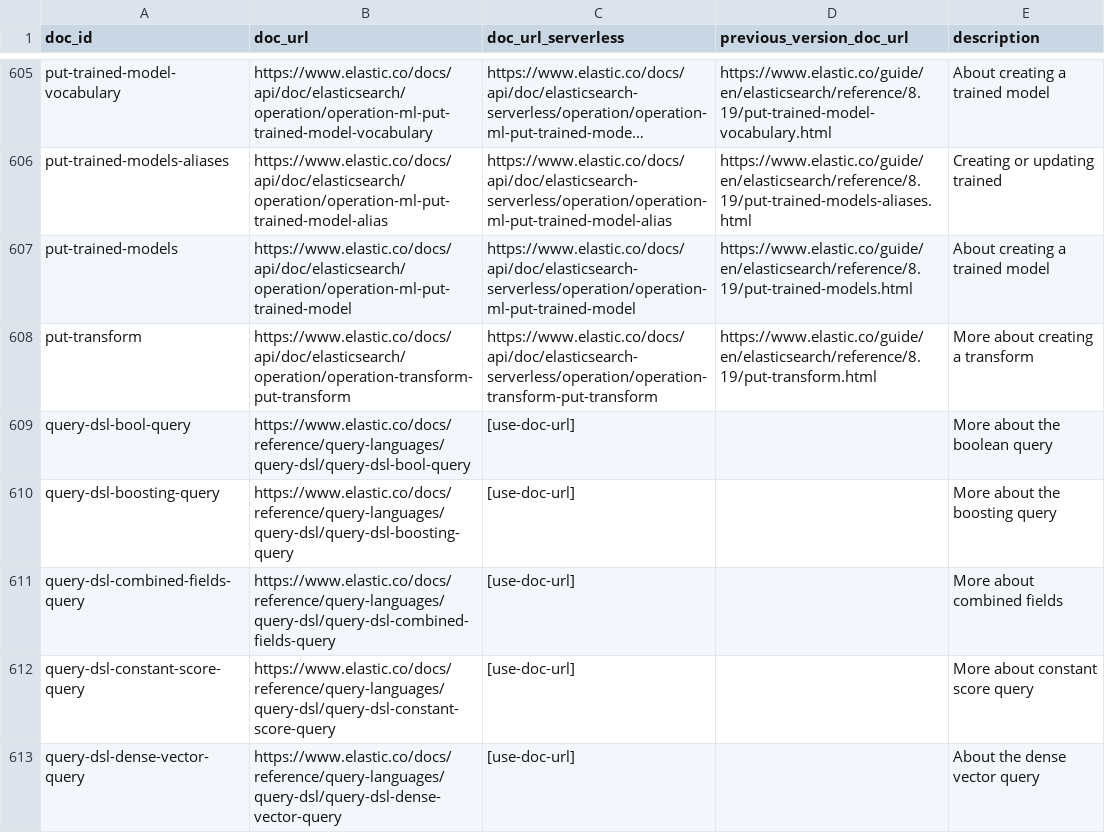
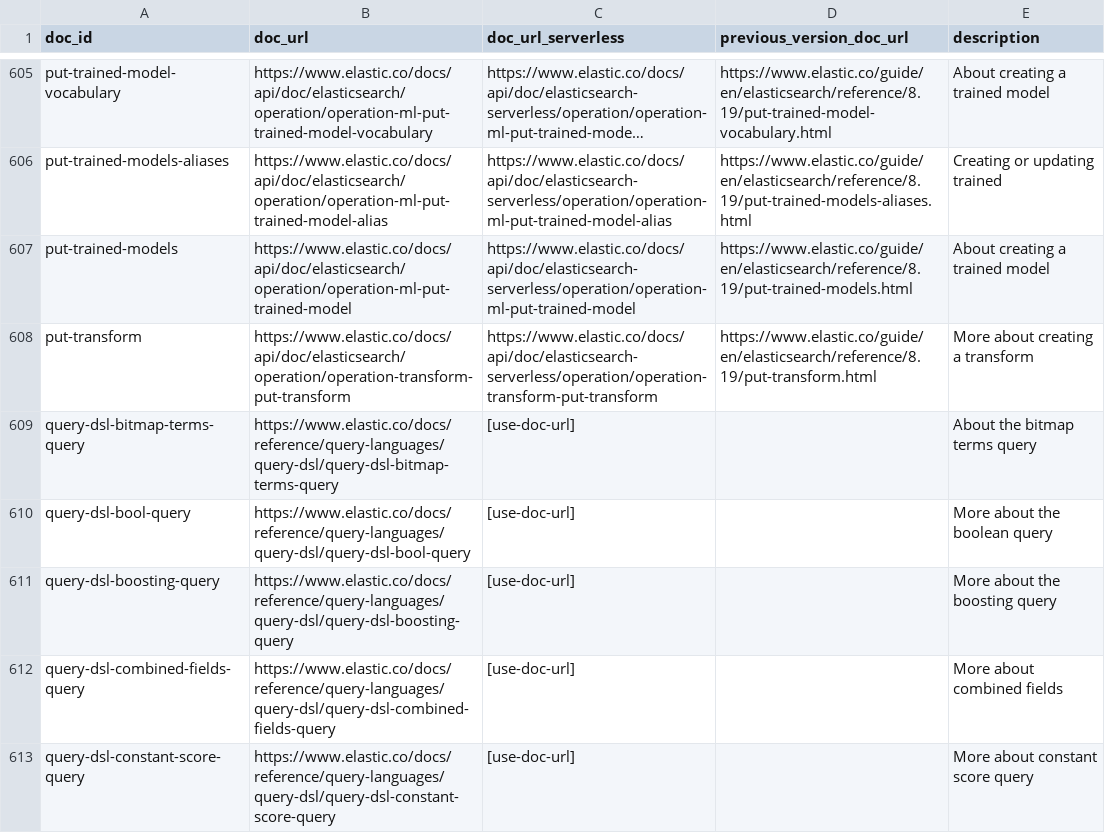
Before and after one commit to elastic/elasticsearch-specification, a CSV file: specification/_doc_ids/table.csv, drawn as a sheet; only a part is shown, gaps mark what is left out; the shorter side is filled out with more unchanged rows; long unchanged cells end in ….

Commit message:
Add the bitmap_terms query (#6987)
Add the bitmap_terms query that Elasticsearch 9.6 provides for matching
integer and long fields against a base64-encoded roaring bitmap
(elasticsearch#153885, elasticsearch#155649).

```diff
--- a/specification/_doc_ids/table.csv
+++ b/specification/_doc_ids/table.csv
@@ -608,2 +608,3 @@ put-trained-models,https://www.elastic.co/docs/api/doc/elasticsearch/operation/o
 put-transform,https://www.elastic.co/docs/api/doc/elasticsearch/operation/operation-transform-put-transform,https://www.elastic.co/docs/api/doc/elasticsearch-serverless/operation/operation-transform-put-transform,https://www.elastic.co/guide/en/elasticsearch/reference/8.19/put-transform.html,More about creating a transform
+query-dsl-bitmap-terms-query,https://www.elastic.co/docs/reference/query-languages/query-dsl/query-dsl-bitmap-terms-query,[use-doc-url],,About the bitmap terms query
 query-dsl-bool-query,https://www.elastic.co/docs/reference/query-languages/query-dsl/query-dsl-bool-query,[use-doc-url],,More about the boolean query
```
Also changed, not shown: 2 other files.
